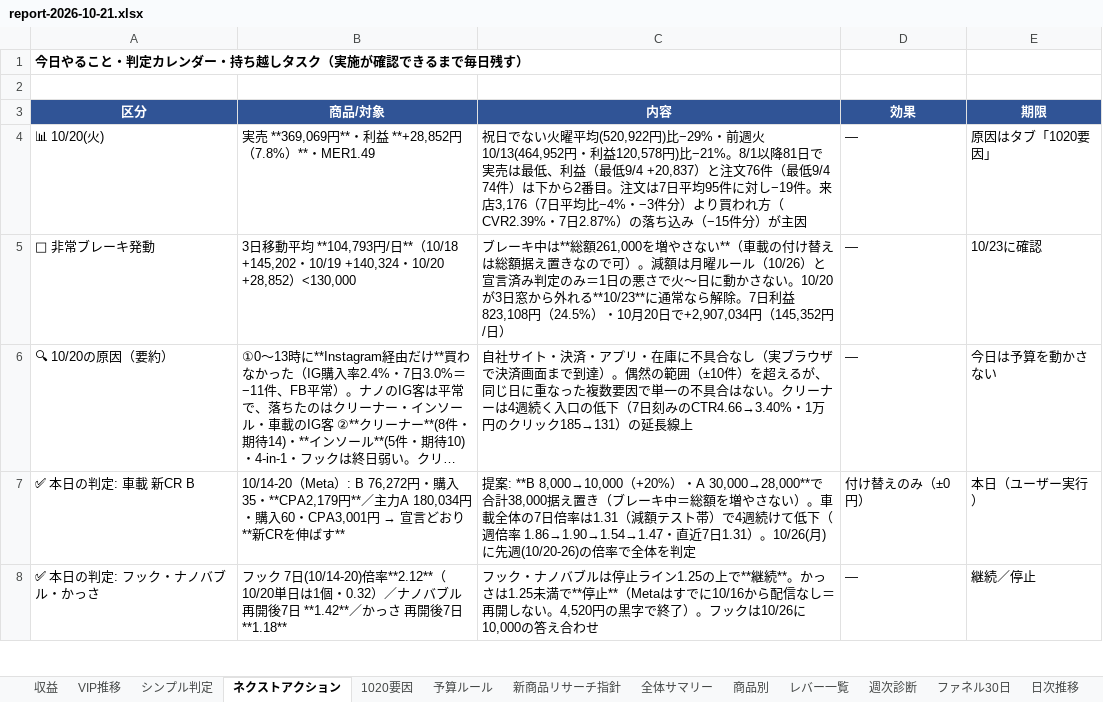
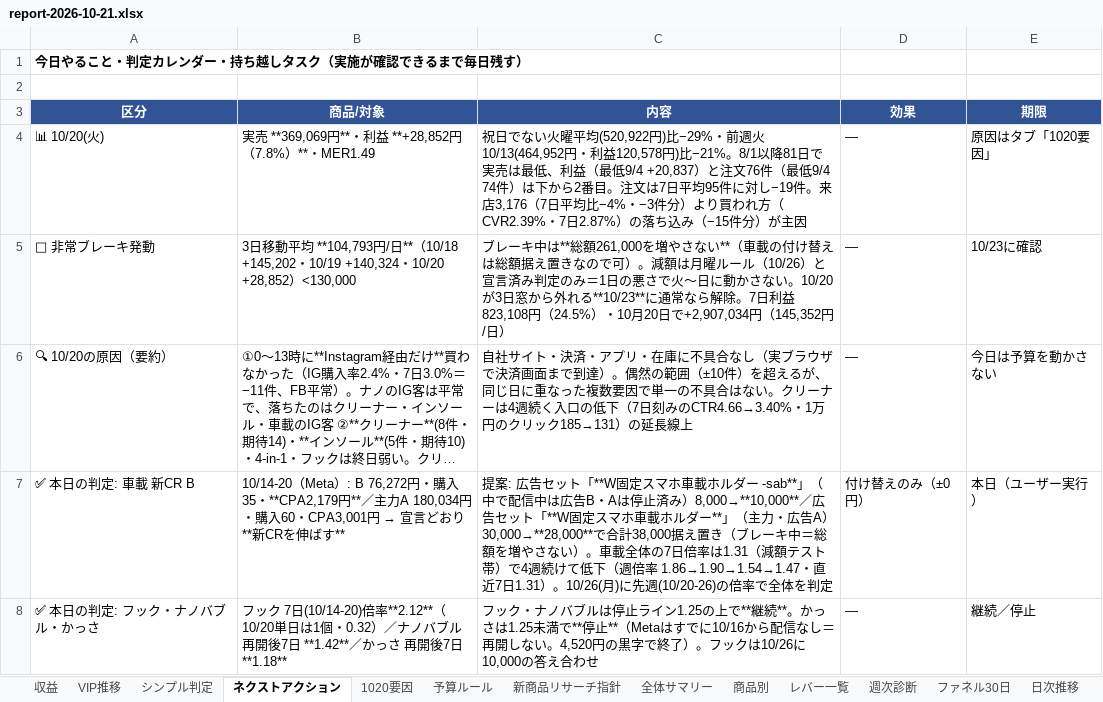
Before and after one commit to finracofficial-cmd/LOOana, an Excel workbook: data/reports/report-2026-10-21.xlsx, sheet ネクストアクション, drawn as a sheet; only a part is shown; long unchanged cells end in …; values as stored, in another font and other column widths than the file's, no borders; the diff covers the shown part only; the diff names each change by its address in the sheet, - before the commit and + after, or states it on an @@ line.

```diff
--- a/data/reports/report-2026-10-21.xlsx (sheet ネクストアクション)
+++ b/data/reports/report-2026-10-21.xlsx (sheet ネクストアクション)
-C7 (内容): 提案: **B 8,000→10,000（+20%）・A 30,000→28,000**で合計38,000…
+C7 (内容): 提案: 広告セット「**W固定スマホ車載ホルダー -sab**」（中で配信中は広告B・Aは停止済み）8,000→**10,000**／広告セット「**W固定スマホ車載ホルダー**」（主力・広告A）30,000→**28,000**で合計38,000…
```
Also changed, not shown: 5 edited cells elsewhere in this sheet, sheet シンプル判定, sheet 本日の判定, sheet 商品別, sheet 1020要因, sheet 予算見直しチェック, sheet 収益, 5 other files.
